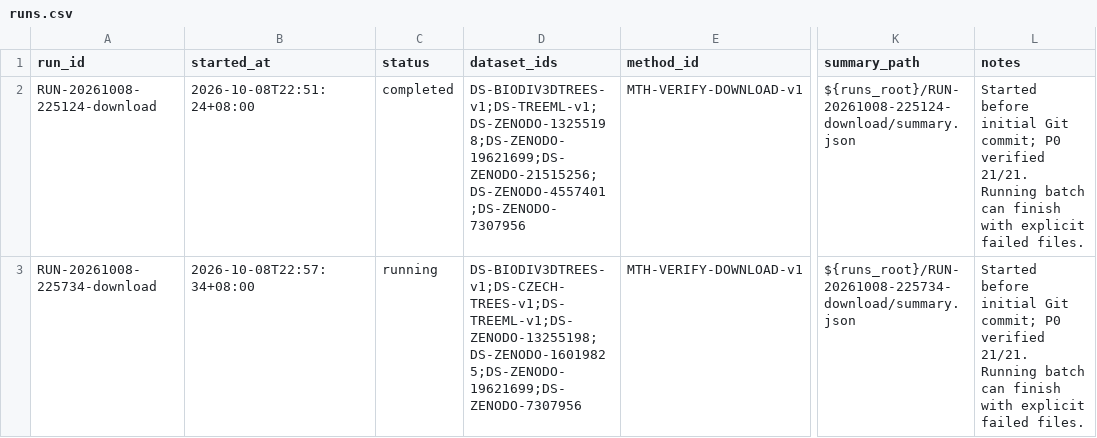
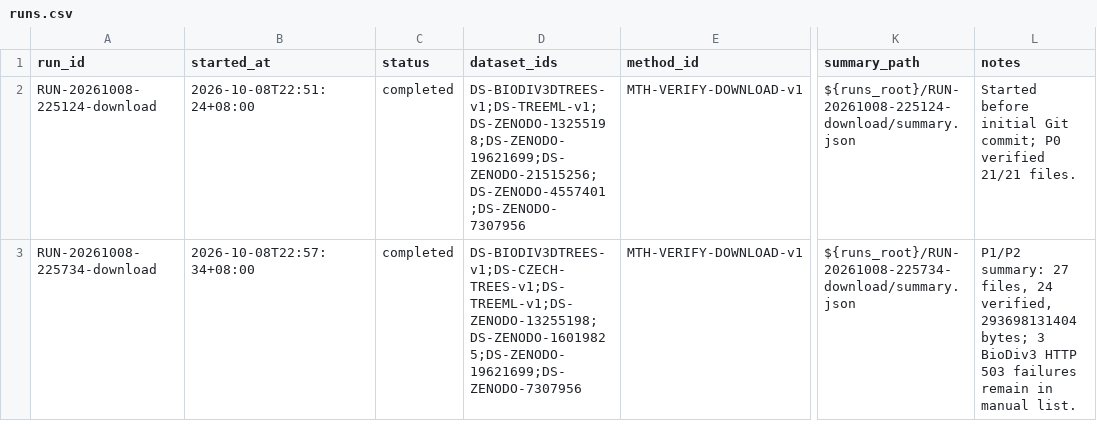
Before and after one commit to shaodwei/awesome-single-tree-datasets, a CSV file: .research/runs.csv, drawn as a sheet; only a part is shown, gaps mark what is left out; the diff covers the shown part only; the diff names each change by its address in the sheet, - before the commit and + after, or states it on an @@ line.

Commit message:
Register completed real-scan download batches and remaining access gaps

```diff
--- a/.research/runs.csv
+++ b/.research/runs.csv
-L2 (notes): …P0 verified 21/21. Running batch can finish with explicit failed files.
+L2 (notes): …P0 verified 21/21 files.
-C3 (status): running
+C3 (status): completed
-L3 (notes): Started before initial Git commit; P0 verified 21/21. Running batch can finish with explicit failed files.
+L3 (notes): P1/P2 summary: 27 files, 24 verified, 293698131404 bytes; 3 BioDiv3 HTTP 503 failures remain in manual list.
```
Also changed, not shown: 1 added row elsewhere in this file, 6 other files.
